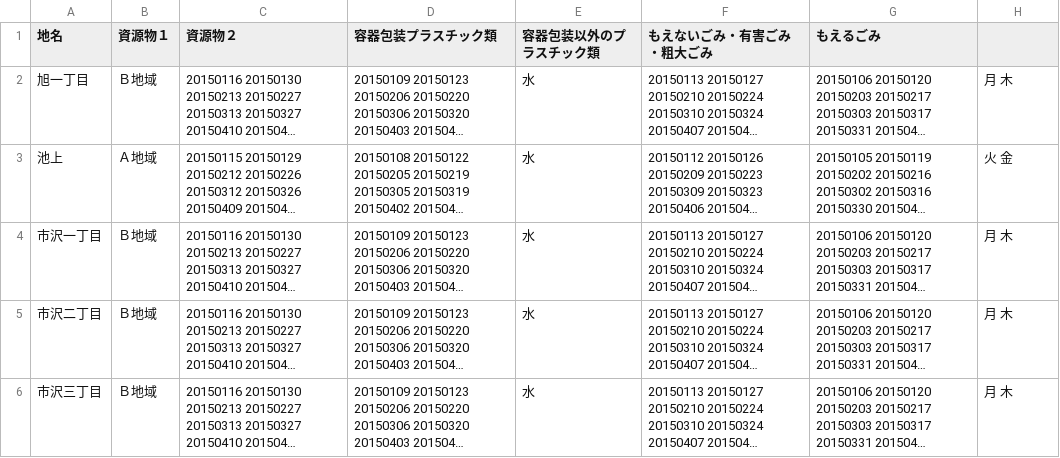
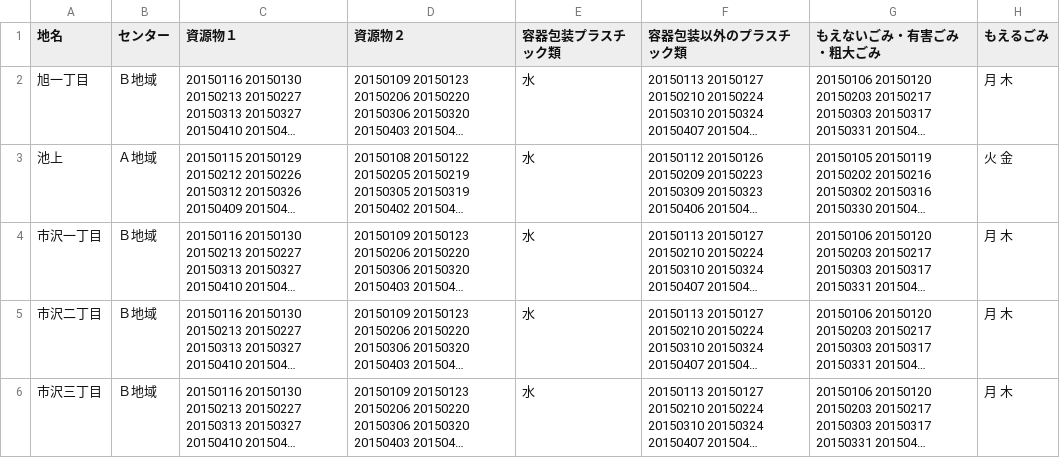
Before and after one commit to fujimino5374/5374, a CSV file: data/area_days.csv, drawn as a sheet; only a part is shown; long unchanged cells end in …; the diff names each change by its address in the sheet, - before the commit and + after, or states it on an @@ line.

Commit message:
Update area_days.csv

```diff
--- a/data/area_days.csv
+++ b/data/area_days.csv
-B1: 資源物１
+B1: センター
-C1: 資源物２
+C1: 資源物１
-D1: 容器包装プラスチック類
+D1: 資源物２
-E1: 容器包装以外のプラスチック類
+E1: 容器包装プラスチック類
-F1: もえないごみ・有害ごみ・粗大ごみ
+F1: 容器包装以外のプラスチック類
-G1: もえるごみ
+G1: もえないごみ・有害ごみ・粗大ごみ
-H1: (empty)
+H1: もえるごみ
```
